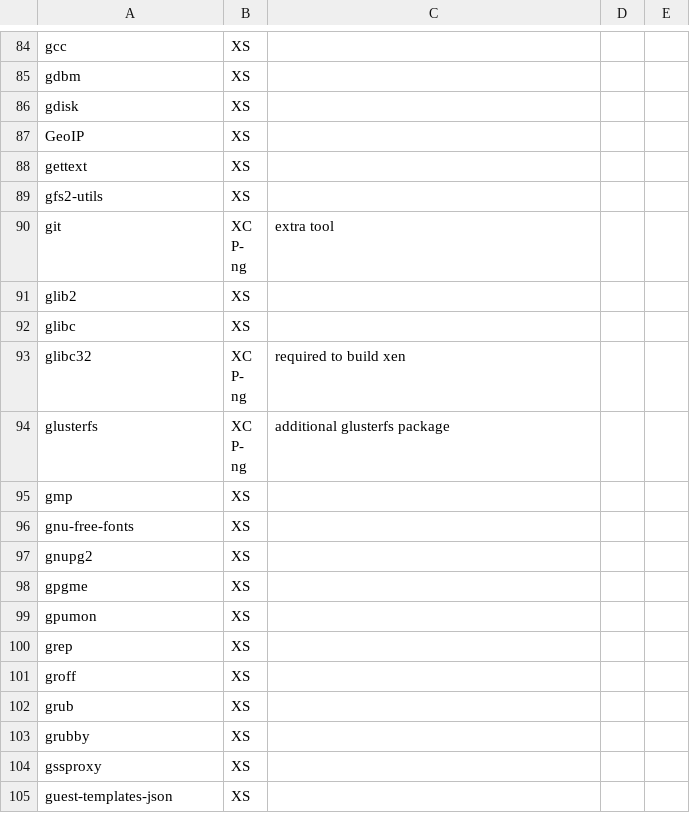
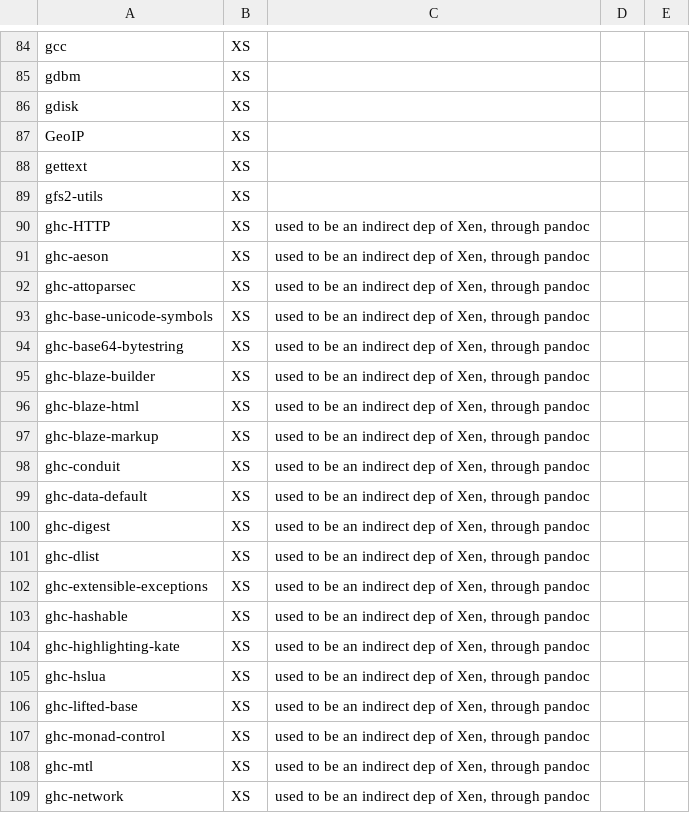
Before and after one commit to xcp-ng/xcp, a CSV file: data/8.2/packages_provenance.csv, drawn as a sheet; only a part is shown, gaps mark what is left out; the shorter side is filled out with more unchanged rows; the diff covers the shown part only; the diff names each change by its address in the sheet, - before the commit and + after, or states it on an @@ line.

Commit message:
Update data/8.2/packages_provenance.csv

```diff
--- a/data/8.2/packages_provenance.csv
+++ b/data/8.2/packages_provenance.csv
+row 90: ghc-HTTP | XS | used to be an indirect dep of Xen, through pandoc
+row 91: ghc-aeson | XS | used to be an indirect dep of Xen, through pandoc
+row 92: ghc-attoparsec | XS | used to be an indirect dep of Xen, through pandoc
+row 93: ghc-base-unicode-symbols | XS | used to be an indirect dep of Xen, through pandoc
+row 94: ghc-base64-bytestring | XS | used to be an indirect dep of Xen, through pandoc
+row 95: ghc-blaze-builder | XS | used to be an indirect dep of Xen, through pandoc
+row 96: ghc-blaze-html | XS | used to be an indirect dep of Xen, through pandoc
+row 97: ghc-blaze-markup | XS | used to be an indirect dep of Xen, through pandoc
+row 98: ghc-conduit | XS | used to be an indirect dep of Xen, through pandoc
+row 99: ghc-data-default | XS | used to be an indirect dep of Xen, through pandoc
+row 100: ghc-digest | XS | used to be an indirect dep of Xen, through pandoc
+row 101: ghc-dlist | XS | used to be an indirect dep of Xen, through pandoc
+row 102: ghc-extensible-exceptions | XS | used to be an indirect dep of Xen, through pandoc
+row 103: ghc-hashable | XS | used to be an indirect dep of Xen, through pandoc
+row 104: ghc-highlighting-kate | XS | used to be an indirect dep of Xen, through pandoc
+row 105: ghc-hslua | XS | used to be an indirect dep of Xen, through pandoc
+row 106: ghc-lifted-base | XS | used to be an indirect dep of Xen, through pandoc
+row 107: ghc-monad-control | XS | used to be an indirect dep of Xen, through pandoc
+row 108: ghc-mtl | XS | used to be an indirect dep of Xen, through pandoc
+row 109: ghc-network | XS | used to be an indirect dep of Xen, through pandoc
```
Also changed, not shown: 26 added rows and 1 edited cell elsewhere in this file.
